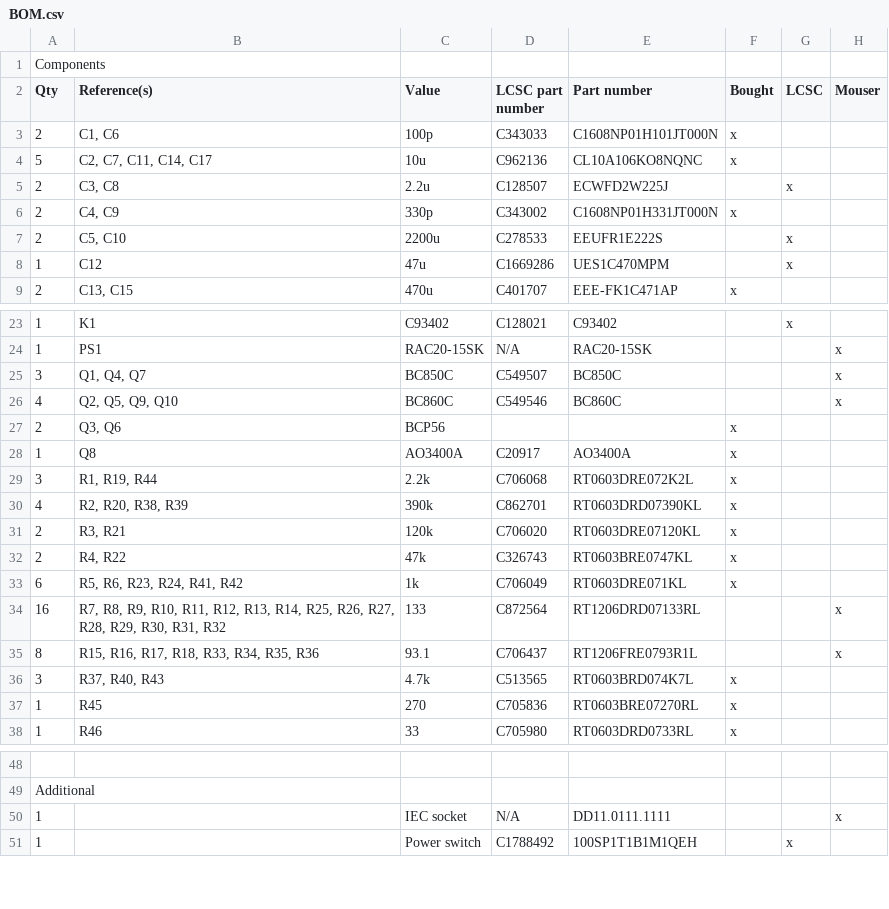
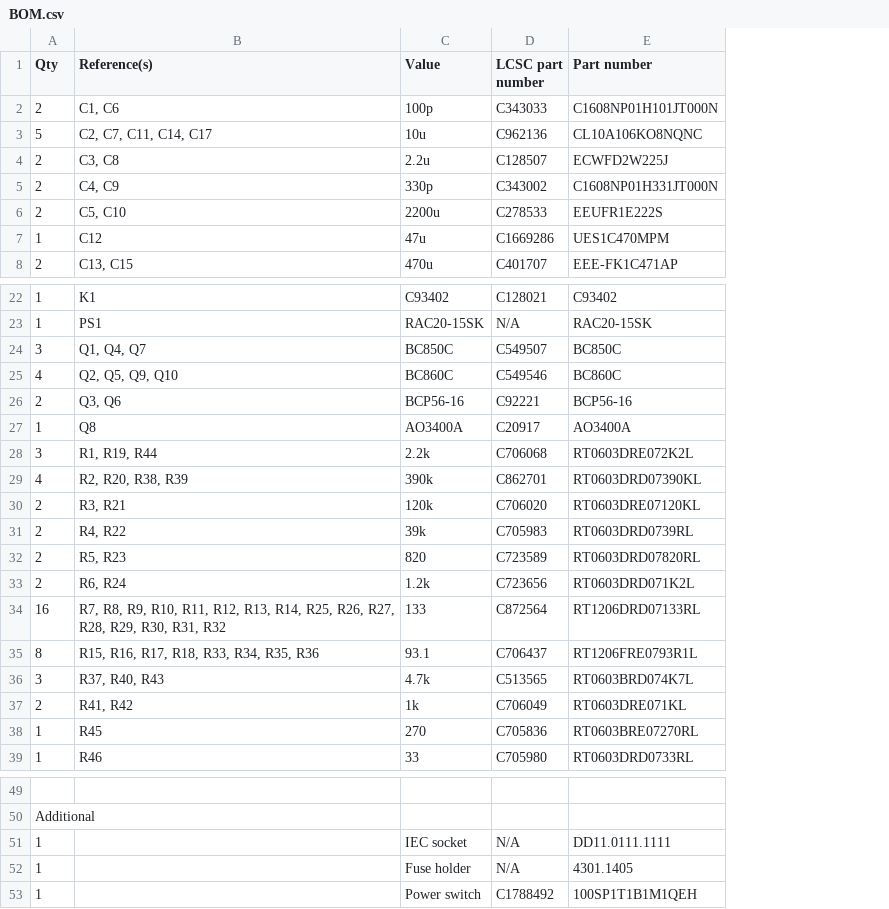
Before and after one commit to Ariamelon/F3HP, a CSV file: BOM.csv, drawn as a sheet; only a part is shown, gaps mark what is left out; removed rows and columns are numbered as before the commit, all else as after; the diff covers the shown part only; the diff names each change by its address in the sheet, - before the commit and + after, or states it on an @@ line.

Commit message:
Updated component values and BOM

```diff
--- a/BOM.csv
+++ b/BOM.csv
-column F (Bought), rows 3-9: x | x |  | x |  |  | x; rows 27-32: all x; rows 36-38: all x
-column G (LCSC), rows 5-8: x |  | x | x; row 23: x; row 51: x
-column H (Mouser), rows 24-26: all x; rows 34-35: x | x; row 50: x
-row 1: Components
-C26 (Value): BCP56
+C26 (Value): BCP56-16
-D26 (LCSC part number): (empty)
+D26 (LCSC part number): C92221
-E26 (Part number): (empty)
+E26 (Part number): BCP56-16
-C31 (Value): 47k
+C31 (Value): 39k
-D31 (LCSC part number): C326743
+D31 (LCSC part number): C705983
-E31 (Part number): RT0603BRE0747KL
+E31 (Part number): RT0603DRD0739RL
-row 33: 6 | R5, R6, R23, R24, R41, R42 | 1k | C706049 | RT0603DRE071KL | x
+row 32: 2 | R5, R23 | 820 | C723589 | RT0603DRD07820RL
+row 33: 2 | R6, R24 | 1.2k | C723656 | RT0603DRD071K2L
+row 37: 2 | R41, R42 | 1k | C706049 | RT0603DRE071KL
+row 52: 1 |  | Fuse holder | N/A | 4301.1405
```
Also changed, not shown: 5 edited cells elsewhere in this file, 5 other files.
